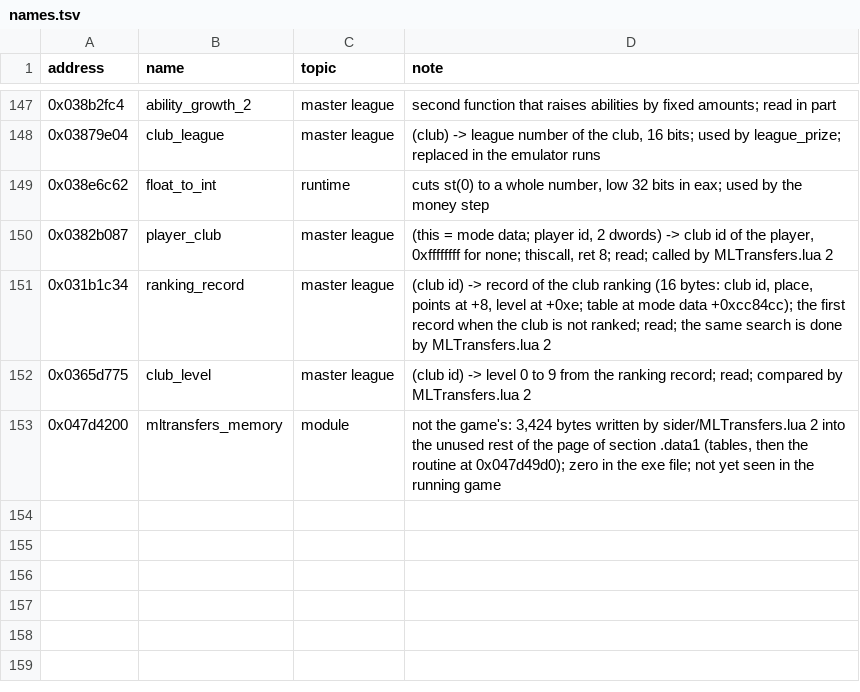
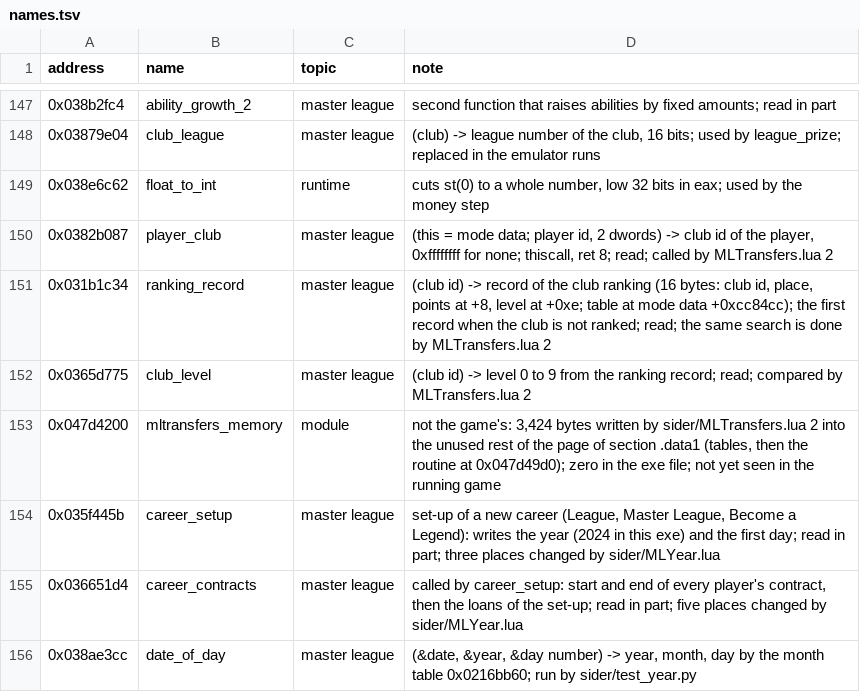
Before and after one commit to jawad1020bhn/2017-decomp, a TSV file: pes database/exe/names.tsv, drawn as a sheet; only a part is shown, gaps mark what is left out.

Commit message:
MLYear.lua 1: a new career starts in 2026/27
The exe holds the start year 2024 as a constant at eight places of the set-up of a new career. The module writes START_YEAR (2026) into them after checking each place. test_year.py runs the module and then the eight instructions in the emulator. MASTER_LEAGUE.md 2.5 lists the places and the 2016 leftovers the module does not touch.

Co-authored-by: arena-agent <297053741+arena-agent@users.noreply.github.com>

```diff
--- a/pes database/exe/names.tsv
+++ b/pes database/exe/names.tsv
@@ -153 +153,4 @@ address	name	topic	note
 0x047d4200	mltransfers_memory	module	not the game's: 3,424 bytes written by sider/MLTransfers.lua 2 into the unused rest of the page of section .data1 (tables, then the routine at 0x047d49d0); zero in the exe file; not yet seen in the running game
+0x035f445b	career_setup	master league	set-up of a new career (League, Master League, Become a Legend): writes the year (2024 in this exe) and the first day; read in part; three places changed by sider/MLYear.lua
+0x036651d4	career_contracts	master league	called by career_setup: start and end of every player's contract, then the loans of the set-up; read in part; five places changed by sider/MLYear.lua
+0x038ae3cc	date_of_day	master league	(&date, &year, &day number) -> year, month, day by the month table 0x0216bb60; run by sider/test_year.py
```
Also changed, not shown: 4 other files.
